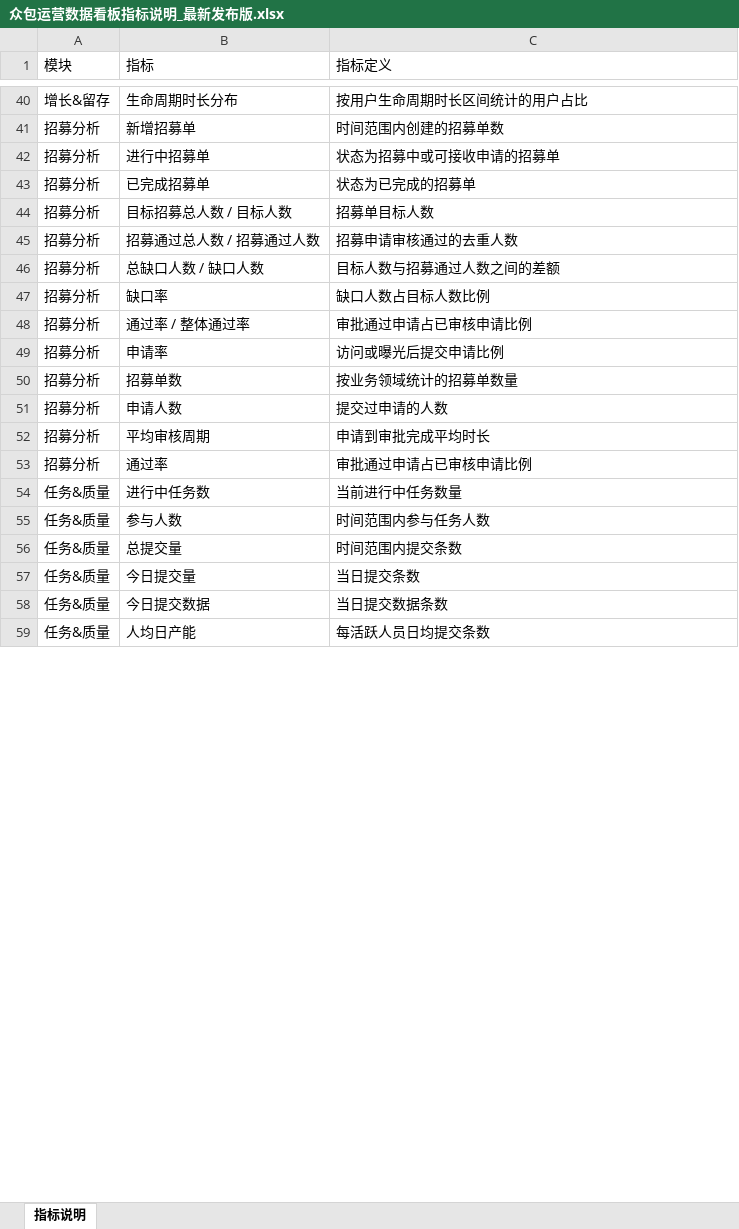
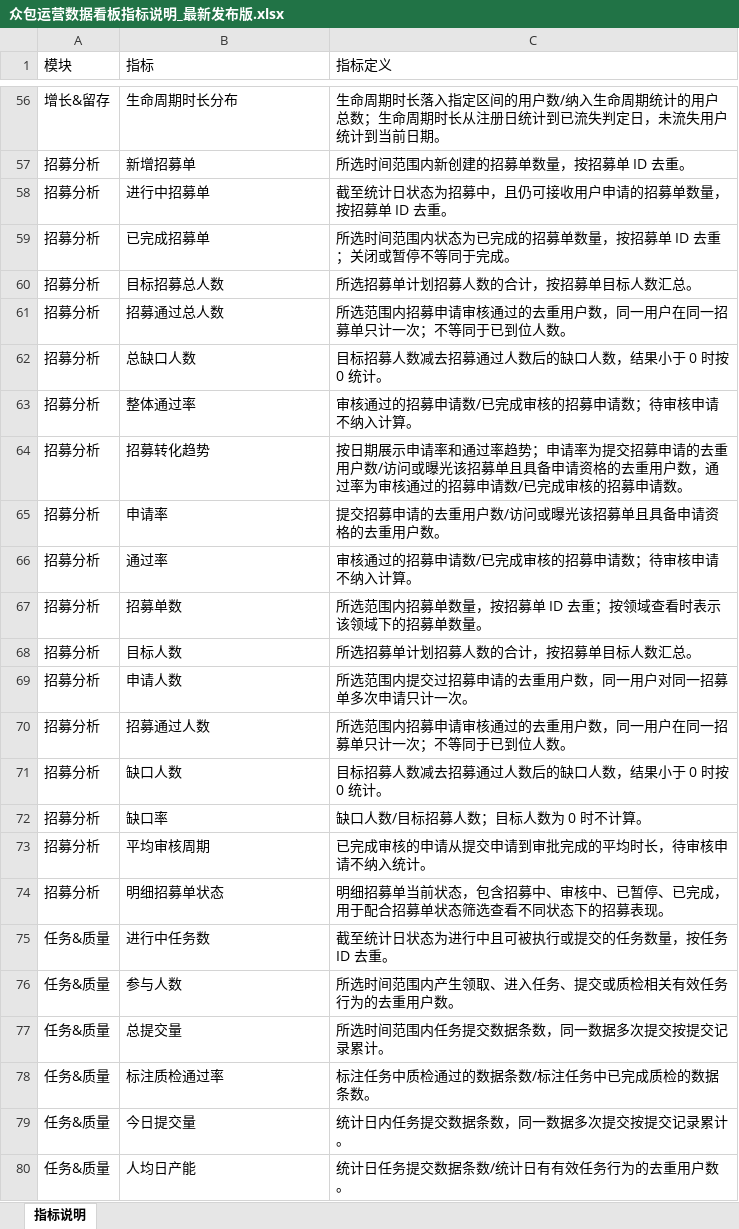
Before and after one commit to nolfacalatroni776-design/appen-crowd-dashboard, an Excel workbook: docs/众包运营数据看板指标说明_最新发布版.xlsx, sheet 指标说明, drawn as a sheet; only a part is shown, gaps mark what is left out; values as stored, in another font and other column widths than the file's, no cell formats; removed rows and columns are numbered as before the commit, all else as after; the diff covers the shown part only; the diff names each change by its address in the sheet, - before the commit and + after, or states it on an @@ line.

```diff
--- a/docs/众包运营数据看板指标说明_最新发布版.xlsx (sheet 指标说明)
+++ b/docs/众包运营数据看板指标说明_最新发布版.xlsx (sheet 指标说明)
-C56 (指标定义): 按用户生命周期时长区间统计的用户占比
+C56 (指标定义): 生命周期时长落入指定区间的用户数/纳入生命周期统计的用户总数；生命周期时长从注册日统计到已流失判定日，未流失用户统计到当前日期。
-C57 (指标定义): 时间范围内创建的招募单数
+C57 (指标定义): 所选时间范围内新创建的招募单数量，按招募单 ID 去重。
-C58 (指标定义): 状态为招募中或可接收申请的招募单
+C58 (指标定义): 截至统计日状态为招募中，且仍可接收用户申请的招募单数量，按招募单 ID 去重。
-C59 (指标定义): 状态为已完成的招募单
+C59 (指标定义): 所选时间范围内状态为已完成的招募单数量，按招募单 ID 去重；关闭或暂停不等同于完成。
-row 44: 招募分析 | 目标招募总人数 / 目标人数 | 招募单目标人数
-row 45: 招募分析 | 招募通过总人数 / 招募通过人数 | 招募申请审核通过的去重人数
-row 46: 招募分析 | 总缺口人数 / 缺口人数 | 目标人数与招募通过人数之间的差额
-row 47: 招募分析 | 缺口率 | 缺口人数占目标人数比例
-row 48: 招募分析 | 通过率 / 整体通过率 | 审批通过申请占已审核申请比例
+row 60: 招募分析 | 目标招募总人数 | 所选招募单计划招募人数的合计，按招募单目标人数汇总。
+row 61: 招募分析 | 招募通过总人数 | 所选范围内招募申请审核通过的去重用户数，同一用户在同一招募单只计一次；不等同于已到位人数。
+row 62: 招募分析 | 总缺口人数 | 目标招募人数减去招募通过人数后的缺口人数，结果小于 0 时按 0 统计。
+row 63: 招募分析 | 整体通过率 | 审核通过的招募申请数/已完成审核的招募申请数；待审核申请不纳入计算。
+row 64: 招募分析 | 招募转化趋势 | 按日期展示申请率和通过率趋势；申请率为提交招募申请的去重用户数/访问或曝光该招募单且具备申请资格的去重用户数，通过率为审核通过的招募申请数/已完成审核的招募申请数。
-C65 (指标定义): 访问或曝光后提交申请比例
+C65 (指标定义): 提交招募申请的去重用户数/访问或曝光该招募单且具备申请资格的去重用户数。
+row 66: 招募分析 | 通过率 | 审核通过的招募申请数/已完成审核的招募申请数；待审核申请不纳入计算。
-C67 (指标定义): 按业务领域统计的招募单数量
+C67 (指标定义): 所选范围内招募单数量，按招募单 ID 去重；按领域查看时表示该领域下的招募单数量。
+row 68: 招募分析 | 目标人数 | 所选招募单计划招募人数的合计，按招募单目标人数汇总。
-C69 (指标定义): 提交过申请的人数
+C69 (指标定义): 所选范围内提交过招募申请的去重用户数，同一用户对同一招募单多次申请只计一次。
+row 70: 招募分析 | 招募通过人数 | 所选范围内招募申请审核通过的去重用户数，同一用户在同一招募单只计一次；不等同于已到位人数。
+row 71: 招募分析 | 缺口人数 | 目标招募人数减去招募通过人数后的缺口人数，结果小于 0 时按 0 统计。
+row 72: 招募分析 | 缺口率 | 缺口人数/目标招募人数；目标人数为 0 时不计算。
-C73 (指标定义): 申请到审批完成平均时长
+C73 (指标定义): 已完成审核的申请从提交申请到审批完成的平均时长，待审核申请不纳入统计。
-row 53: 招募分析 | 通过率 | 审批通过申请占已审核申请比例
+row 74: 招募分析 | 明细招募单状态 | 明细招募单当前状态，包含招募中、审核中、已暂停、已完成，用于配合招募单状态筛选查看不同状态下的招募表现。
-C75 (指标定义): 当前进行中任务数量
+C75 (指标定义): 截至统计日状态为进行中且可被执行或提交的任务数量，按任务 ID 去重。
-C76 (指标定义): 时间范围内参与任务人数
+C76 (指标定义): 所选时间范围内产生领取、进入任务、提交或质检相关有效任务行为的去重用户数。
-C77 (指标定义): 时间范围内提交条数
+C77 (指标定义): 所选时间范围内任务提交数据条数，同一数据多次提交按提交记录累计。
+row 78: 任务&质量 | 标注质检通过率 | 标注任务中质检通过的数据条数/标注任务中已完成质检的数据条数。
-C79 (指标定义): 当日提交条数
+C79 (指标定义): 统计日内任务提交数据条数，同一数据多次提交按提交记录累计。
-row 58: 任务&质量 | 今日提交数据 | 当日提交数据条数
-C80 (指标定义): 每活跃人员日均提交条数
+C80 (指标定义): 统计日任务提交数据条数/统计日有有效任务行为的去重用户数。
```
Also changed, not shown: 26 added rows, 7 removed rows and 40 edited cells elsewhere in this sheet, cell formats, 8 other files.
